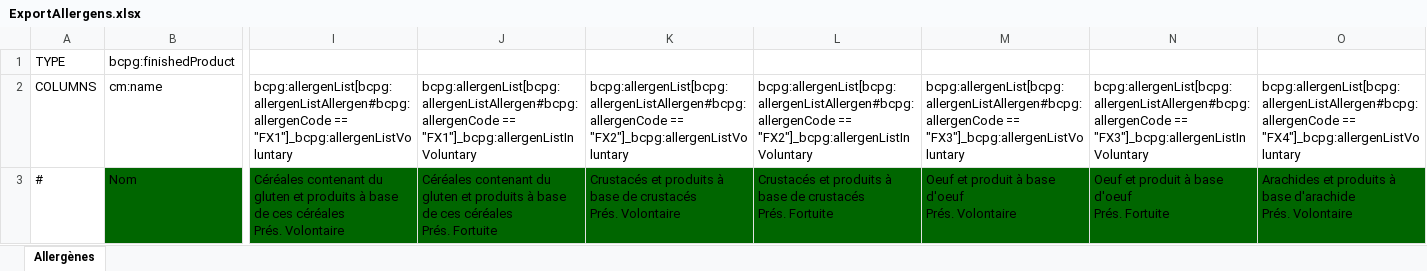
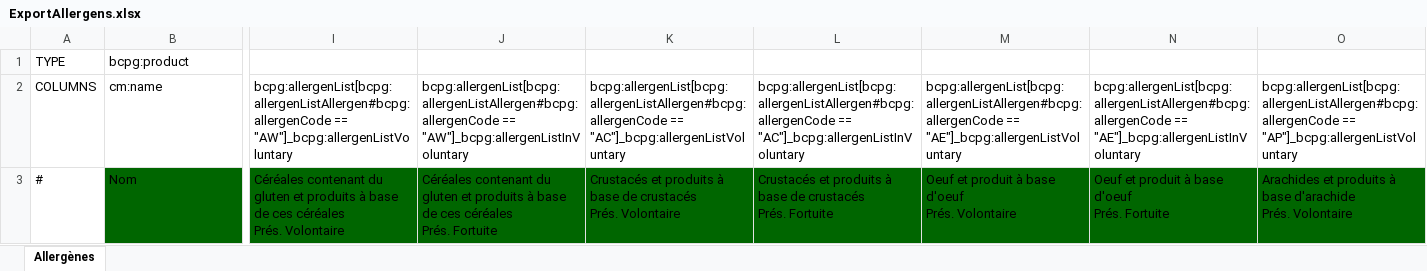
Before and after one commit to becpg/becpg-community, an Excel workbook: becpg-plm/becpg-plm-core/src/main/resources/beCPG/birt/exportsearch/product/ExportAllergens.xlsx, sheet Allergènes, drawn as a sheet; only a part is shown, gaps mark what is left out; values as stored, in another font and other column widths than the file's, no borders; charts and pictures not drawn; the diff covers the shown part only; the diff names each change by its address in the sheet, - before the commit and + after, or states it on an @@ line.

```diff
--- a/becpg-plm/becpg-plm-core/src/main/resources/beCPG/birt/exportsearch/product/ExportAllergens.xlsx (sheet Allergènes)
+++ b/becpg-plm/becpg-plm-core/src/main/resources/beCPG/birt/exportsearch/product/ExportAllergens.xlsx (sheet Allergènes)
-B1: bcpg:finishedProduct
+B1: bcpg:product
-I2: bcpg:allergenList[bcpg:allergenListAllergen#bcpg:allergenCode == "FX1"]_bcpg:allergenListVoluntary
+I2: bcpg:allergenList[bcpg:allergenListAllergen#bcpg:allergenCode == "AW"]_bcpg:allergenListVoluntary
-J2: bcpg:allergenList[bcpg:allergenListAllergen#bcpg:allergenCode == "FX1"]_bcpg:allergenListInVoluntary
+J2: bcpg:allergenList[bcpg:allergenListAllergen#bcpg:allergenCode == "AW"]_bcpg:allergenListInVoluntary
-K2: bcpg:allergenList[bcpg:allergenListAllergen#bcpg:allergenCode == "FX2"]_bcpg:allergenListVoluntary
+K2: bcpg:allergenList[bcpg:allergenListAllergen#bcpg:allergenCode == "AC"]_bcpg:allergenListVoluntary
-L2: bcpg:allergenList[bcpg:allergenListAllergen#bcpg:allergenCode == "FX2"]_bcpg:allergenListInVoluntary
+L2: bcpg:allergenList[bcpg:allergenListAllergen#bcpg:allergenCode == "AC"]_bcpg:allergenListInVoluntary
-M2: bcpg:allergenList[bcpg:allergenListAllergen#bcpg:allergenCode == "FX3"]_bcpg:allergenListVoluntary
+M2: bcpg:allergenList[bcpg:allergenListAllergen#bcpg:allergenCode == "AE"]_bcpg:allergenListVoluntary
-N2: bcpg:allergenList[bcpg:allergenListAllergen#bcpg:allergenCode == "FX3"]_bcpg:allergenListInVoluntary
+N2: bcpg:allergenList[bcpg:allergenListAllergen#bcpg:allergenCode == "AE"]_bcpg:allergenListInVoluntary
-O2: bcpg:allergenList[bcpg:allergenListAllergen#bcpg:allergenCode == "FX4"]_bcpg:allergenListVoluntary
+O2: bcpg:allergenList[bcpg:allergenListAllergen#bcpg:allergenCode == "AP"]_bcpg:allergenListVoluntary
```
Also changed, not shown: 21 edited cells elsewhere in this sheet, becpg-plm/becpg-plm-core/src/main/resources/beCPG/birt/exportsearch/product/ExportNutrients.xlsx.
